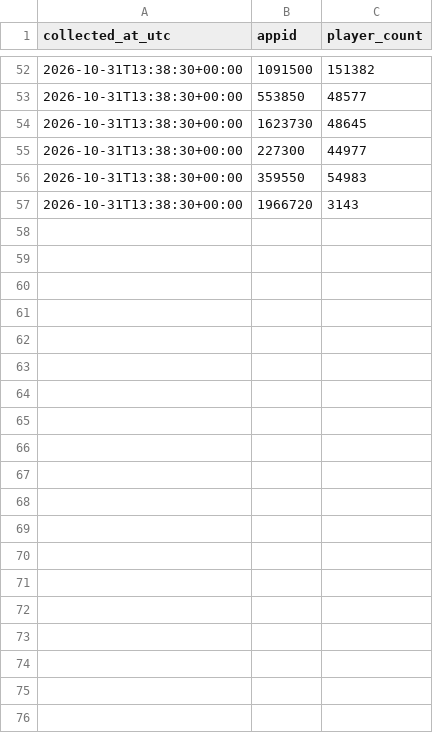
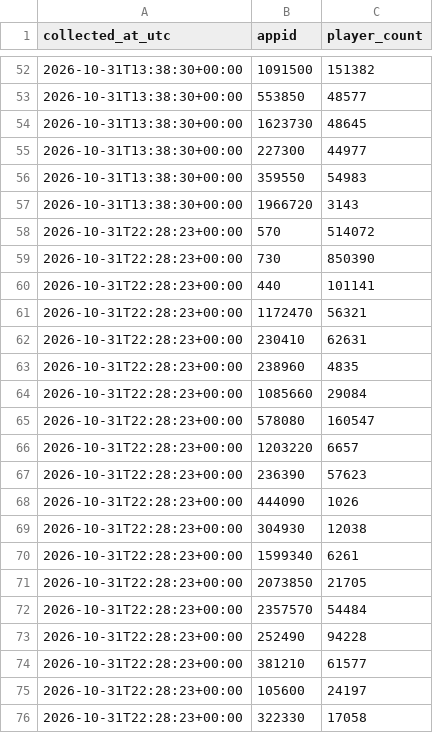
Before and after one commit to Khang2007-Aidan/steam-liveops-analytics, a CSV file: data/players/2026-10-31.csv, drawn as a sheet; only a part is shown, gaps mark what is left out; the diff covers the shown part only.

```diff
--- a/data/players/2026-10-31.csv
+++ b/data/players/2026-10-31.csv
@@ -57 +57,20 @@ collected_at_utc,appid,player_count
 2026-10-31T13:38:30+00:00,1966720,3143
+2026-10-31T22:28:23+00:00,570,514072
+2026-10-31T22:28:23+00:00,730,850390
+2026-10-31T22:28:23+00:00,440,101141
+2026-10-31T22:28:23+00:00,1172470,56321
+2026-10-31T22:28:23+00:00,230410,62631
+2026-10-31T22:28:23+00:00,238960,4835
+2026-10-31T22:28:23+00:00,1085660,29084
+2026-10-31T22:28:23+00:00,578080,160547
+2026-10-31T22:28:23+00:00,1203220,6657
+2026-10-31T22:28:23+00:00,236390,57623
+2026-10-31T22:28:23+00:00,444090,1026
+2026-10-31T22:28:23+00:00,304930,12038
+2026-10-31T22:28:23+00:00,1599340,6261
+2026-10-31T22:28:23+00:00,2073850,21705
+2026-10-31T22:28:23+00:00,2357570,54484
+2026-10-31T22:28:23+00:00,252490,94228
+2026-10-31T22:28:23+00:00,381210,61577
+2026-10-31T22:28:23+00:00,105600,24197
+2026-10-31T22:28:23+00:00,322330,17058
```
Also changed, not shown: 9 added rows elsewhere in this file.
